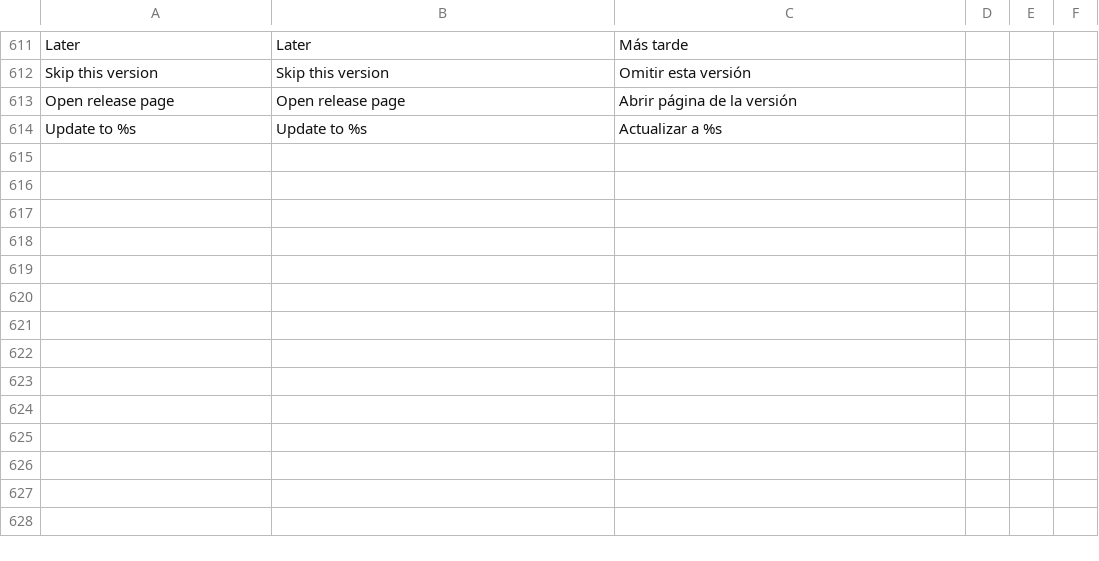
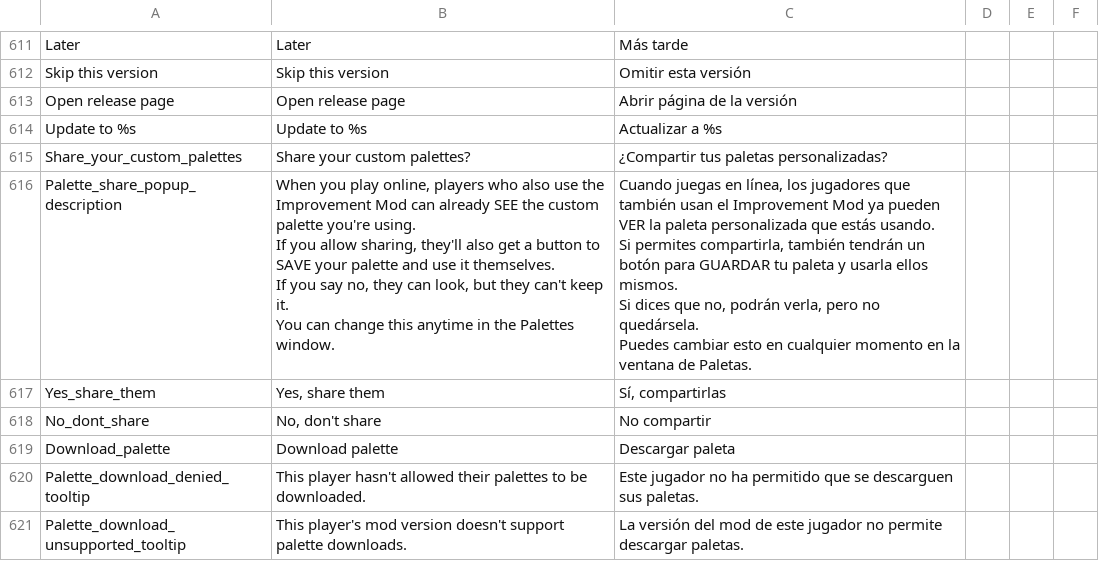
Before and after one commit to HaiKamDesu/BBCF-Improvement-Mod, a CSV file: resource/localization/Localization.csv, drawn as a sheet; only a part is shown, gaps mark what is left out.

Commit message:
Palette download permission window + version bump to v8.0

```diff
--- a/resource/localization/Localization.csv
+++ b/resource/localization/Localization.csv
@@ -781 +781,18 @@ Open release page,Open release page,Abrir página de la versión
 Update to %s,Update to %s,Actualizar a %s
+Share_your_custom_palettes,Share your custom palettes?,¿Compartir tus paletas personalizadas?
+Palette_share_popup_description,"When you play online, players who also use the Improvement Mod can already SEE the custom palette you're using.
+
+If you allow sharing, they'll also get a button to SAVE your palette and use it themselves.
+If you say no, they can look, but they can't keep it.
+
+You can change this anytime in the Palettes window.","Cuando juegas en línea, los jugadores que también usan el Improvement Mod ya pueden VER la paleta personalizada que estás usando.
+
+Si permites compartirla, también tendrán un botón para GUARDAR tu paleta y usarla ellos mismos.
+Si dices que no, podrán verla, pero no quedársela.
+
+Puedes cambiar esto en cualquier momento en la ventana de Paletas."
+Yes_share_them,"Yes, share them","Sí, compartirlas"
+No_dont_share,"No, don't share",No compartir
+Download_palette,Download palette,Descargar paleta
+Palette_download_denied_tooltip,This player hasn't allowed their palettes to be downloaded.,Este jugador no ha permitido que se descarguen sus paletas.
+Palette_download_unsupported_tooltip,This player's mod version doesn't support palette downloads.,La versión del mod de este jugador no permite descargar paletas.
```
Also changed, not shown: 18 other files.
